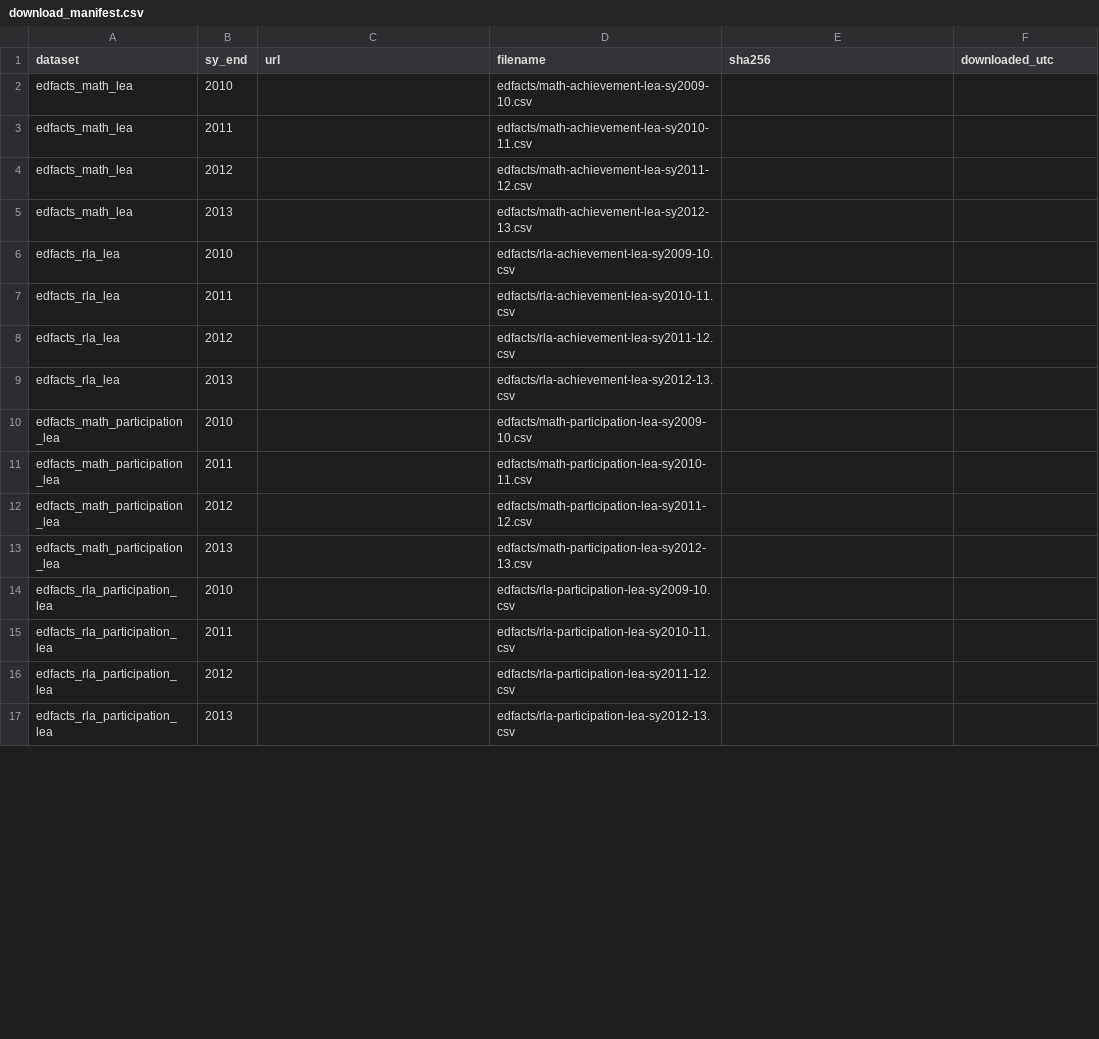
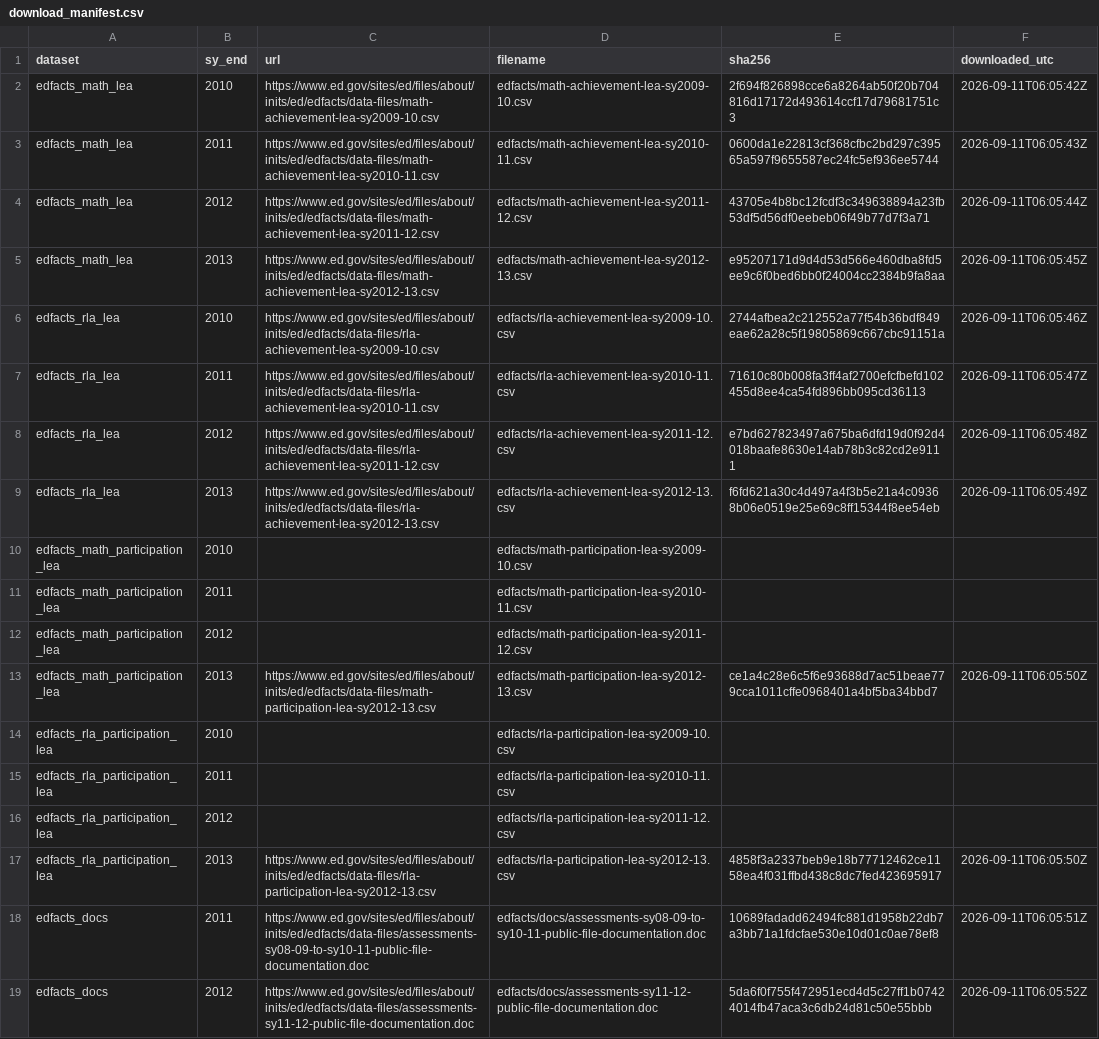
Before and after one commit to Scully4441/finance-reform-study, a CSV file: data/manifest/download_manifest.csv, drawn as a sheet; only a part is shown; the diff covers the shown part only.

```diff
--- a/data/manifest/download_manifest.csv
+++ b/data/manifest/download_manifest.csv
@@ -2,8 +2,8 @@ dataset,sy_end,url,filename,sha256,downloaded_utc
-edfacts_math_lea,2010,,edfacts/math-achievement-lea-sy2009-10.csv,,
-edfacts_math_lea,2011,,edfacts/math-achievement-lea-sy2010-11.csv,,
-edfacts_math_lea,2012,,edfacts/math-achievement-lea-sy2011-12.csv,,
-edfacts_math_lea,2013,,edfacts/math-achievement-lea-sy2012-13.csv,,
-edfacts_rla_lea,2010,,edfacts/rla-achievement-lea-sy2009-10.csv,,
-edfacts_rla_lea,2011,,edfacts/rla-achievement-lea-sy2010-11.csv,,
-edfacts_rla_lea,2012,,edfacts/rla-achievement-lea-sy2011-12.csv,,
-edfacts_rla_lea,2013,,edfacts/rla-achievement-lea-sy2012-13.csv,,
+"edfacts_math_lea",2010,"https://www.ed.gov/sites/ed/files/about/inits/ed/edfacts/data-files/math-achievement-lea-sy2009-10.csv","edfacts/math-achievement-lea-sy2009-10.csv","2f694f826898cce6a8264ab50f20b704816d17172d493614ccf17d79681751c3","2026-09-11T06:05:42Z"
+"edfacts_math_lea",2011,"https://www.ed.gov/sites/ed/files/about/inits/ed/edfacts/data-files/math-achievement-lea-sy2010-11.csv","edfacts/math-achievement-lea-sy2010-11.csv","0600da1e22813cf368cfbc2bd297c39565a597f9655587ec24fc5ef936ee5744","2026-09-11T06:05:43Z"
+"edfacts_math_lea",2012,"https://www.ed.gov/sites/ed/files/about/inits/ed/edfacts/data-files/math-achievement-lea-sy2011-12.csv","edfacts/math-achievement-lea-sy2011-12.csv","43705e4b8bc12fcdf3c349638894a23fb53df5d56df0eebeb06f49b77d7f3a71","2026-09-11T06:05:44Z"
+"edfacts_math_lea",2013,"https://www.ed.gov/sites/ed/files/about/inits/ed/edfacts/data-files/math-achievement-lea-sy2012-13.csv","edfacts/math-achievement-lea-sy2012-13.csv","e95207171d9d4d53d566e460dba8fd5ee9c6f0bed6bb0f24004cc2384b9fa8aa","2026-09-11T06:05:45Z"
+"edfacts_rla_lea",2010,"https://www.ed.gov/sites/ed/files/about/inits/ed/edfacts/data-files/rla-achievement-lea-sy2009-10.csv","edfacts/rla-achievement-lea-sy2009-10.csv","2744afbea2c212552a77f54b36bdf849eae62a28c5f19805869c667cbc91151a","2026-09-11T06:05:46Z"
+"edfacts_rla_lea",2011,"https://www.ed.gov/sites/ed/files/about/inits/ed/edfacts/data-files/rla-achievement-lea-sy2010-11.csv","edfacts/rla-achievement-lea-sy2010-11.csv","71610c80b008fa3ff4af2700efcfbefd102455d8ee4ca54fd896bb095cd36113","2026-09-11T06:05:47Z"
+"edfacts_rla_lea",2012,"https://www.ed.gov/sites/ed/files/about/inits/ed/edfacts/data-files/rla-achievement-lea-sy2011-12.csv","edfacts/rla-achievement-lea-sy2011-12.csv","e7bd627823497a675ba6dfd19d0f92d4018baafe8630e14ab78b3c82cd2e9111","2026-09-11T06:05:48Z"
+"edfacts_rla_lea",2013,"https://www.ed.gov/sites/ed/files/about/inits/ed/edfacts/data-files/rla-achievement-lea-sy2012-13.csv","edfacts/rla-achievement-lea-sy2012-13.csv","f6fd621a30c4d497a4f3b5e21a4c09368b06e0519e25e69c8ff15344f8ee54eb","2026-09-11T06:05:49Z"
@@ -13 +13 @@ edfacts_math_participation_lea,2012,,edfacts/math-participation-lea-sy2011-12.cs
-edfacts_math_participation_lea,2013,,edfacts/math-participation-lea-sy2012-13.csv,,
+"edfacts_math_participation_lea",2013,"https://www.ed.gov/sites/ed/files/about/inits/ed/edfacts/data-files/math-participation-lea-sy2012-13.csv","edfacts/math-participation-lea-sy2012-13.csv","ce1a4c28e6c5f6e93688d7ac51beae779cca1011cffe0968401a4bf5ba34bbd7","2026-09-11T06:05:50Z"
@@ -17 +17,3 @@ edfacts_rla_participation_lea,2012,,edfacts/rla-participation-lea-sy2011-12.csv,
-edfacts_rla_participation_lea,2013,,edfacts/rla-participation-lea-sy2012-13.csv,,
+"edfacts_rla_participation_lea",2013,"https://www.ed.gov/sites/ed/files/about/inits/ed/edfacts/data-files/rla-participation-lea-sy2012-13.csv","edfacts/rla-participation-lea-sy2012-13.csv","4858f3a2337beb9e18b77712462ce1158ea4f031ffbd438c8dc7fed423695917","2026-09-11T06:05:50Z"
+"edfacts_docs",2011,"https://www.ed.gov/sites/ed/files/about/inits/ed/edfacts/data-files/assessments-sy08-09-to-sy10-11-public-file-documentation.doc","edfacts/docs/assessments-sy08-09-to-sy10-11-public-file-documentation.doc","10689fadadd62494fc881d1958b22db7a3bb71a1fdcfae530e10d01c0ae78ef8","2026-09-11T06:05:51Z"
+"edfacts_docs",2012,"https://www.ed.gov/sites/ed/files/about/inits/ed/edfacts/data-files/assessments-sy11-12-public-file-documentation.doc","edfacts/docs/assessments-sy11-12-public-file-documentation.doc","5da6f0f755f472951ecd4d5c27ff1b07424014fb47aca3c6db24d81c50e55bbb","2026-09-11T06:05:52Z"
```
Also changed, not shown: 2 added rows and 63 edited cells elsewhere in this file, 3 other files.
